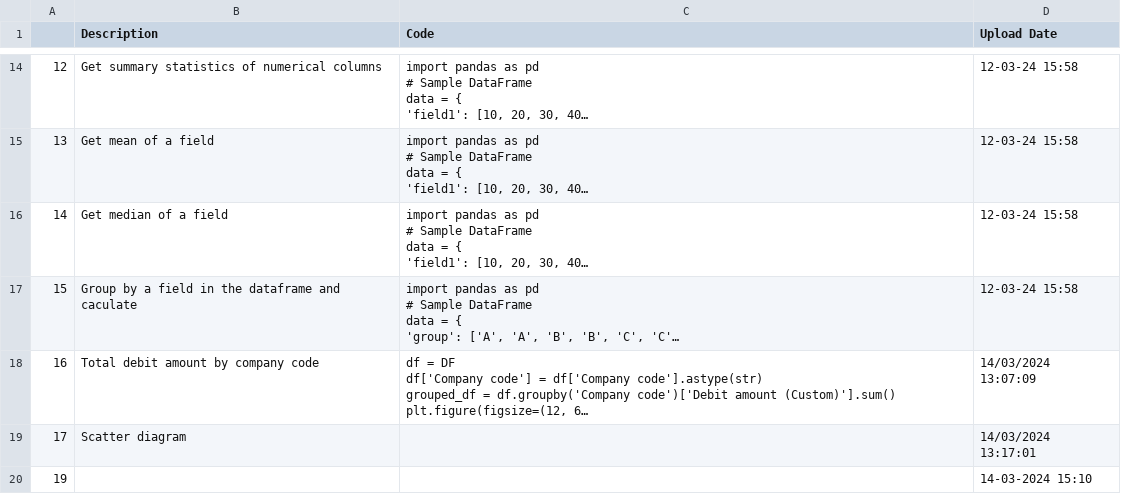
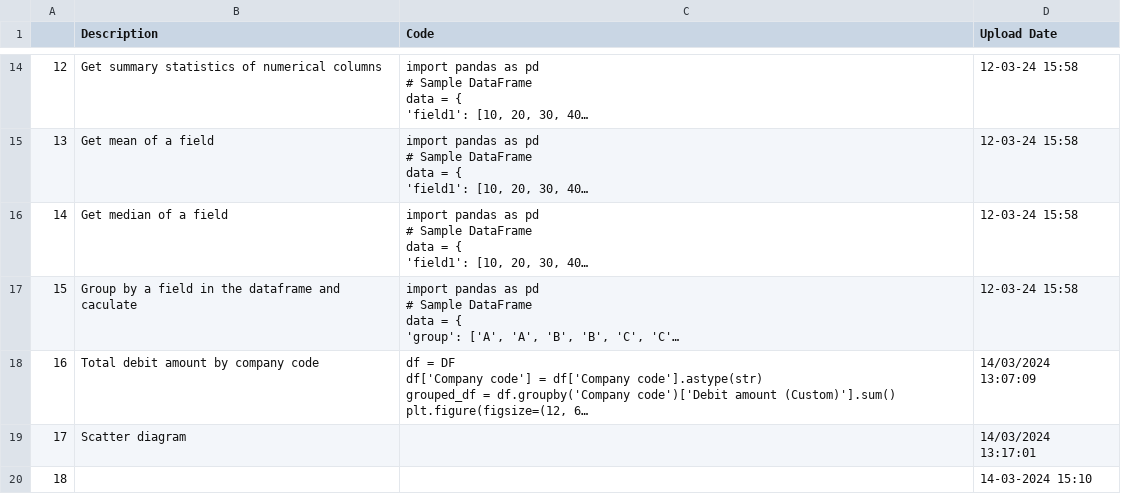
Before and after one commit to trannam710/codeShareRepo, a CSV file: data/storeCode.csv, drawn as a sheet; only a part is shown, gaps mark what is left out; long unchanged cells end in …; the diff names each change by its address in the sheet, - before the commit and + after, or states it on an @@ line.

Commit message:
update

```diff
--- a/data/storeCode.csv
+++ b/data/storeCode.csv
-A20: 19
+A20: 18
```
